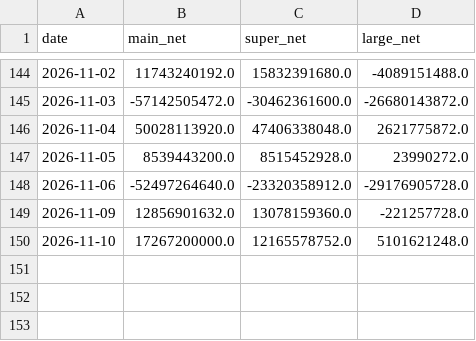
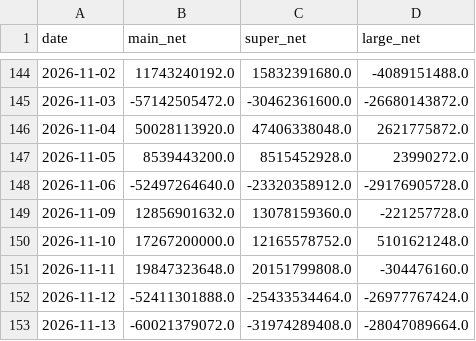
Before and after one commit to davidwang0116/Chinese-Equity-Mood-and-National-Team-Dashboard, a CSV file: data/market_fund_flow.csv, drawn as a sheet; only a part is shown, gaps mark what is left out; the diff names each change by its address in the sheet, - before the commit and + after, or states it on an @@ line.

```diff
--- a/data/market_fund_flow.csv
+++ b/data/market_fund_flow.csv
+row 151: 2026-11-11 | 19847323648.0 | 20151799808.0 | -304476160.0
+row 152: 2026-11-12 | -52411301888.0 | -25433534464.0 | -26977767424.0
+row 153: 2026-11-13 | -60021379072.0 | -31974289408.0 | -28047089664.0
```
Also changed, not shown: data/congestion.csv, data/erp.csv, 15 other files.
